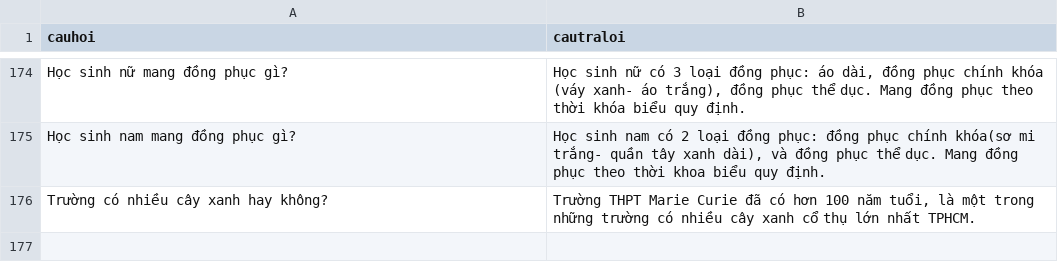
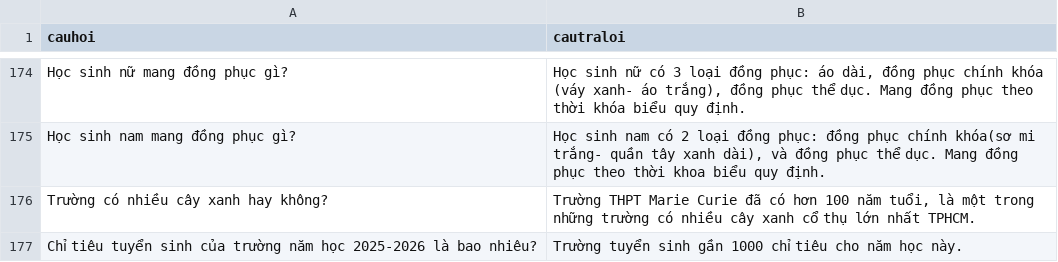
Before and after one commit to ThanhThao167/MarieCurie, a CSV file: MC_chatbot.csv, drawn as a sheet; only a part is shown, gaps mark what is left out.

Commit message:
Update MC_chatbot.csv

```diff
--- a/MC_chatbot.csv
+++ b/MC_chatbot.csv
@@ -176 +176,2 @@ Học sinh nam mang đồng phục gì?,"Học sinh nam có 2 loại đồng ph
 Trường có nhiều cây xanh hay không?,"Trường THPT Marie Curie đã có hơn 100 năm tuổi, là một trong những trường có nhiều cây xanh cổ thụ lớn nhất TPHCM."
+Chỉ tiêu tuyển sinh của trường năm học 2025-2026 là bao nhiêu?,"Trường tuyển sinh gần 1000 chỉ tiêu cho năm học này."
```
